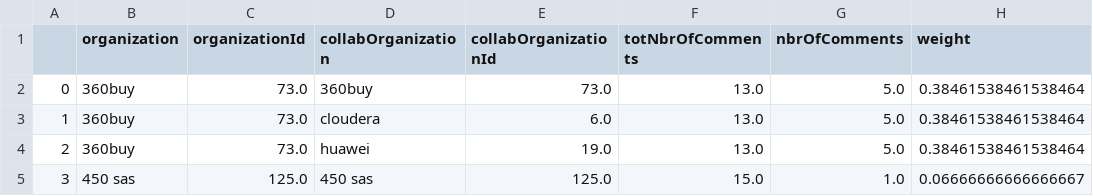
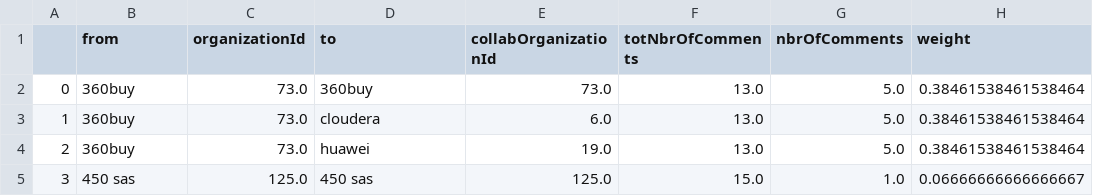
Before and after one commit to johanlinaker/vis-open-netw, a CSV file: networkGen/02_weightOutput.csv, drawn as a sheet; only a part is shown.

Commit message:
Rename orgs to to/from in 02_weightOutput

```diff
--- a/networkGen/02_weightOutput.csv
+++ b/networkGen/02_weightOutput.csv
@@ -1,2 +1,2 @@
-,organization,organizationId,collabOrganization,collabOrganizationId,totNbrOfComments,nbrOfComments,weight
+,from,organizationId,to,collabOrganizationId,totNbrOfComments,nbrOfComments,weight
 0,360buy,73.0,360buy,73.0,13.0,5.0,0.38461538461538464
```
Also changed, not shown: networkGen/03_centralityOutput.csv, 6 other files.
